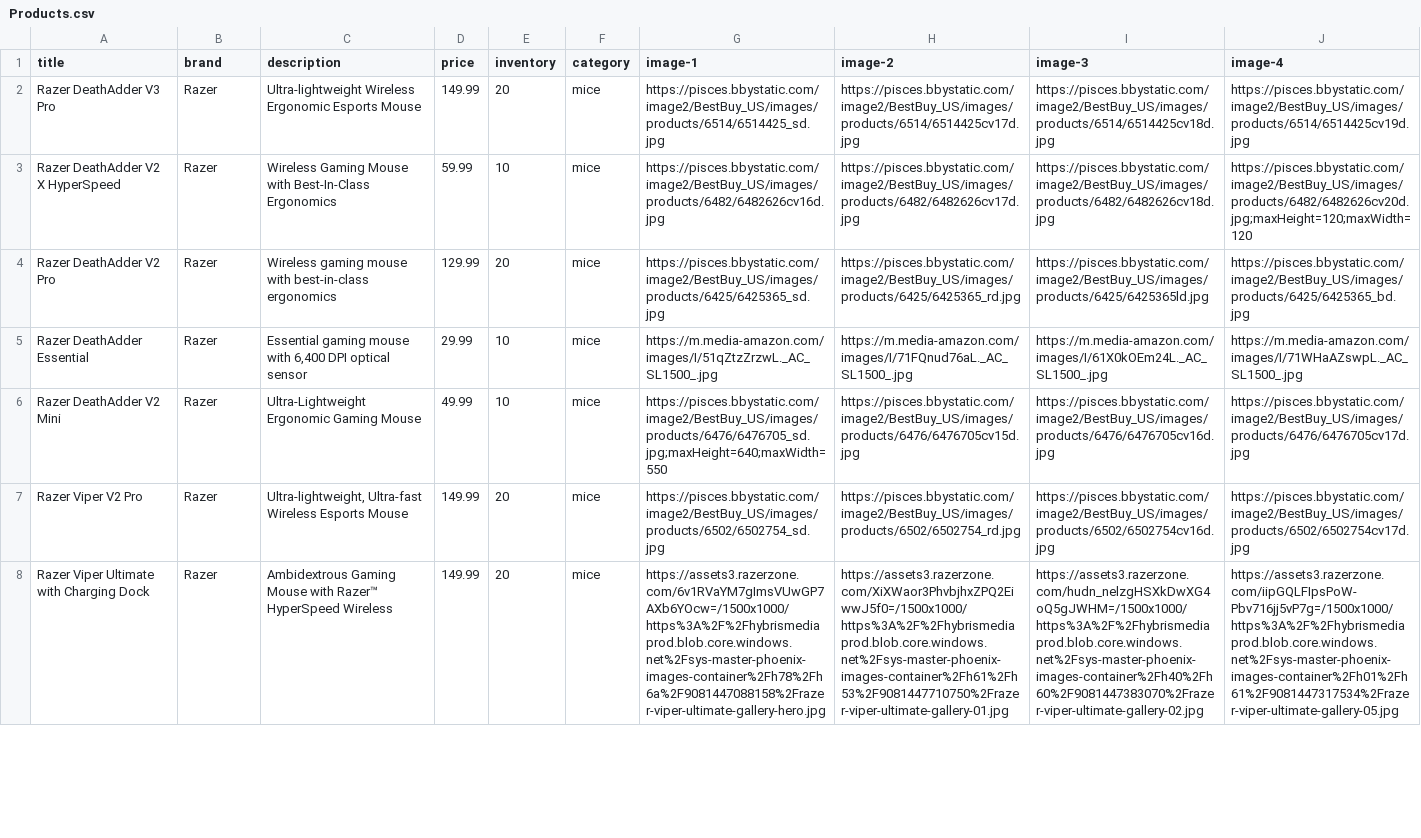
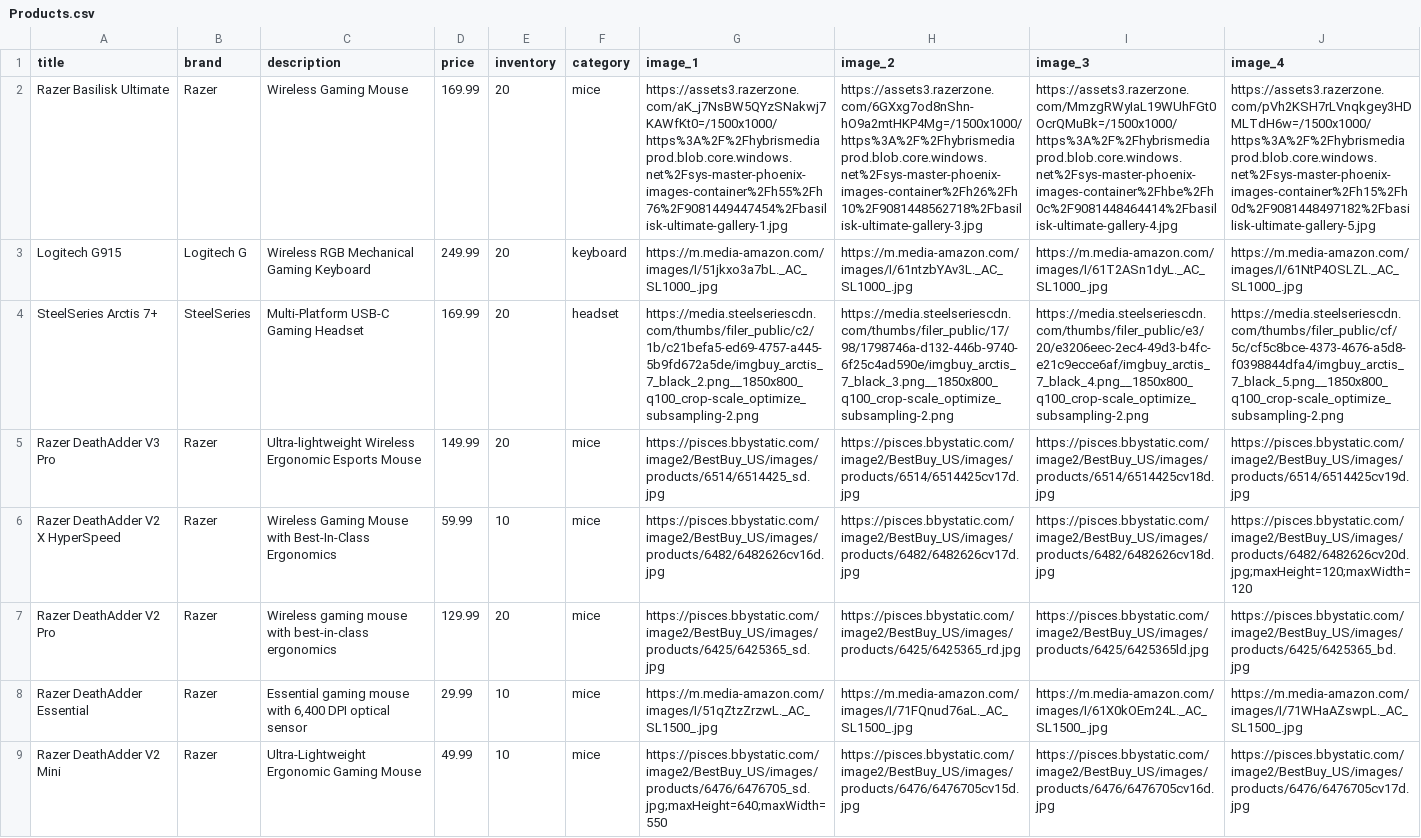
Before and after one commit to DoReMigos/CtrlPlus, a CSV file: db/models/Products.csv, drawn as a sheet; only a part is shown; the shorter side is filled out with more unchanged rows; the diff names each change by its address in the sheet, - before the commit and + after, or states it on an @@ line.

```diff
--- a/db/models/Products.csv
+++ b/db/models/Products.csv
-G1: image-1
+G1: image_1
-H1: image-2
+H1: image_2
-I1: image-3
+I1: image_3
-J1: image-4
+J1: image_4
+row 2: Razer Basilisk Ultimate | Razer | Wireless Gaming Mouse | 169.99 | 20 | mice | https://assets3.razerzone.com/aK_j7NsBW5QYzSNakwj7KAWfKt0=/1500x1000/https%3A%2F%2Fhybrismediaprod.blob.core.windows.net%2Fsys-master-phoenix-images-container%2Fh55%2Fh76%2F9081449447454%2Fbasilisk-ultimate-gallery-1.jpg | https://assets3.razerzone.com/6GXxg7od8nShn-hO9a2mtHKP4Mg=/1500x1000/https%3A%2F%2Fhybrismediaprod.blob.core.windows.net%2Fsys-master-phoenix-images-container%2Fh26%2Fh10%2F9081448562718%2Fbasilisk-ultimate-gallery-3.jpg | https://assets3.razerzone.com/MmzgRWyIaL19WUhFGt0OcrQMuBk=/1500x1000/https%3A%2F%2Fhybrismediaprod.blob.core.windows.net%2Fsys-master-phoenix-images-container%2Fhbe%2Fh0c%2F9081448464414%2Fbasilisk-ultimate-gallery-4.jpg | https://assets3.razerzone.com/pVh2KSH7rLVnqkgey3HDMLTdH6w=/1500x1000/https%3A%2F%2Fhybrismediaprod.blob.core.windows.net%2Fsys-master-phoenix-images-container%2Fh15%2Fh0d%2F9081448497182%2Fbasilisk-ultimate-gallery-5.jpg
+row 3: Logitech G915 | Logitech G | Wireless RGB Mechanical Gaming Keyboard | 249.99 | 20 | keyboard | https://m.media-amazon.com/images/I/51jkxo3a7bL._AC_SL1000_.jpg | https://m.media-amazon.com/images/I/61ntzbYAv3L._AC_SL1000_.jpg | https://m.media-amazon.com/images/I/61T2ASn1dyL._AC_SL1000_.jpg | https://m.media-amazon.com/images/I/61NtP4OSLZL._AC_SL1000_.jpg
+row 4: SteelSeries Arctis 7+ | SteelSeries | Multi-Platform USB-C Gaming Headset | 169.99 | 20 | headset | https://media.steelseriescdn.com/thumbs/filer_public/c2/1b/c21befa5-ed69-4757-a445-5b9fd672a5de/imgbuy_arctis_7_black_2.png__1850x800_q100_crop-scale_optimize_subsampling-2.png | https://media.steelseriescdn.com/thumbs/filer_public/17/98/1798746a-d132-446b-9740-6f25c4ad590e/imgbuy_arctis_7_black_3.png__1850x800_q100_crop-scale_optimize_subsampling-2.png | https://media.steelseriescdn.com/thumbs/filer_public/e3/20/e3206eec-2ec4-49d3-b4fc-e21c9ecce6af/imgbuy_arctis_7_black_4.png__1850x800_q100_crop-scale_optimize_subsampling-2.png | https://media.steelseriescdn.com/thumbs/filer_public/cf/5c/cf5c8bce-4373-4676-a5d8-f0398844dfa4/imgbuy_arctis_7_black_5.png__1850x800_q100_crop-scale_optimize_subsampling-2.png
```
Also changed, not shown: 7 other files.
